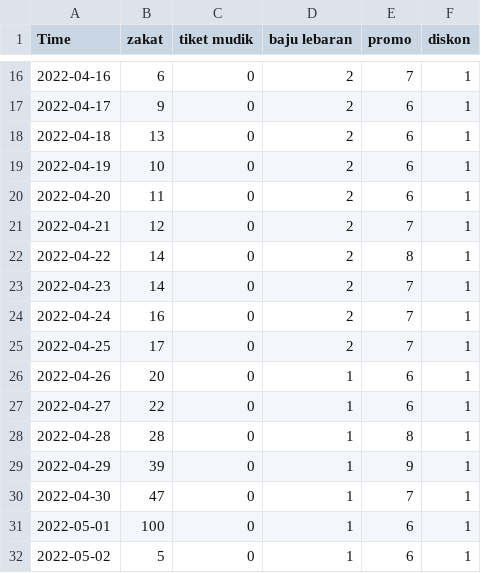
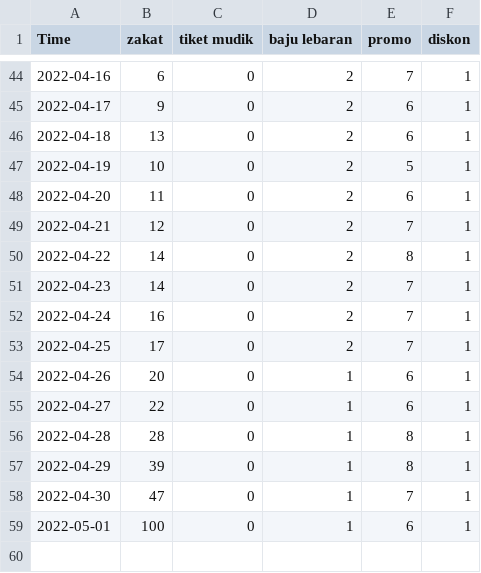
Before and after one commit to Mahesajay/tugas-ds, a CSV file: trends_2022.csv, drawn as a sheet; only a part is shown, gaps mark what is left out; the diff covers the shown part only.

```diff
--- a/trends_2022.csv
+++ b/trends_2022.csv
@@ -18,3 +46,3 @@
 "2022-04-18",13,0,2,6,1
-"2022-04-19",10,0,2,6,1
+"2022-04-19",10,0,2,5,1
 "2022-04-20",11,0,2,6,1
@@ -28,5 +56,4 @@
 "2022-04-28",28,0,1,8,1
-"2022-04-29",39,0,1,9,1
+"2022-04-29",39,0,1,8,1
 "2022-04-30",47,0,1,7,1
 "2022-05-01",100,0,1,6,1
-"2022-05-02",5,0,1,6,1
```
Also changed, not shown: 28 added rows elsewhere in this file, trends_2019.csv, trends_2020.csv, 5 other files.
